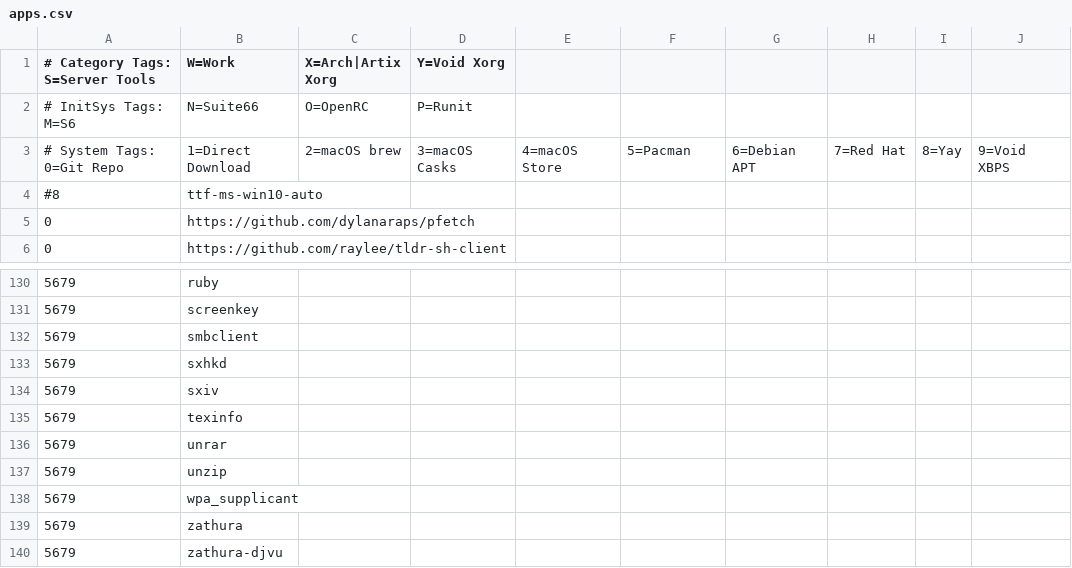
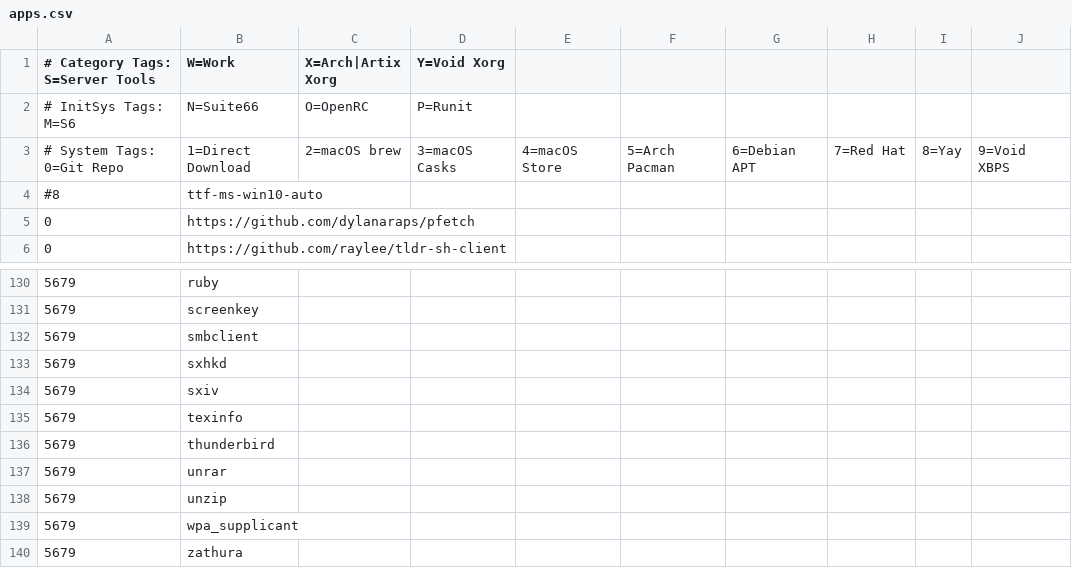
Before and after one commit to astsu777/bootstrap, a CSV file: apps.csv, drawn as a sheet; only a part is shown, gaps mark what is left out; the shorter side is filled out with more unchanged rows.

Commit message:
Add Thunderbird to common apps

```diff
--- a/apps.csv
+++ b/apps.csv
@@ -2,3 +2,3 @@
 # InitSys Tags: M=S6, N=Suite66, O=OpenRC, P=Runit,
-# System Tags: 0=Git Repo, 1=Direct Download, 2=macOS brew, 3=macOS Casks, 4=macOS Store, 5=Pacman, 6=Debian APT, 7=Red Hat, 8=Yay, 9=Void XBPS
+# System Tags: 0=Git Repo, 1=Direct Download, 2=macOS brew, 3=macOS Casks, 4=macOS Store, 5=Arch Pacman, 6=Debian APT, 7=Red Hat, 8=Yay, 9=Void XBPS
 #8,ttf-ms-win10-auto
@@ -135,2 +135,3 @@
 5679,texinfo
+5679,thunderbird
 5679,unrar
```
